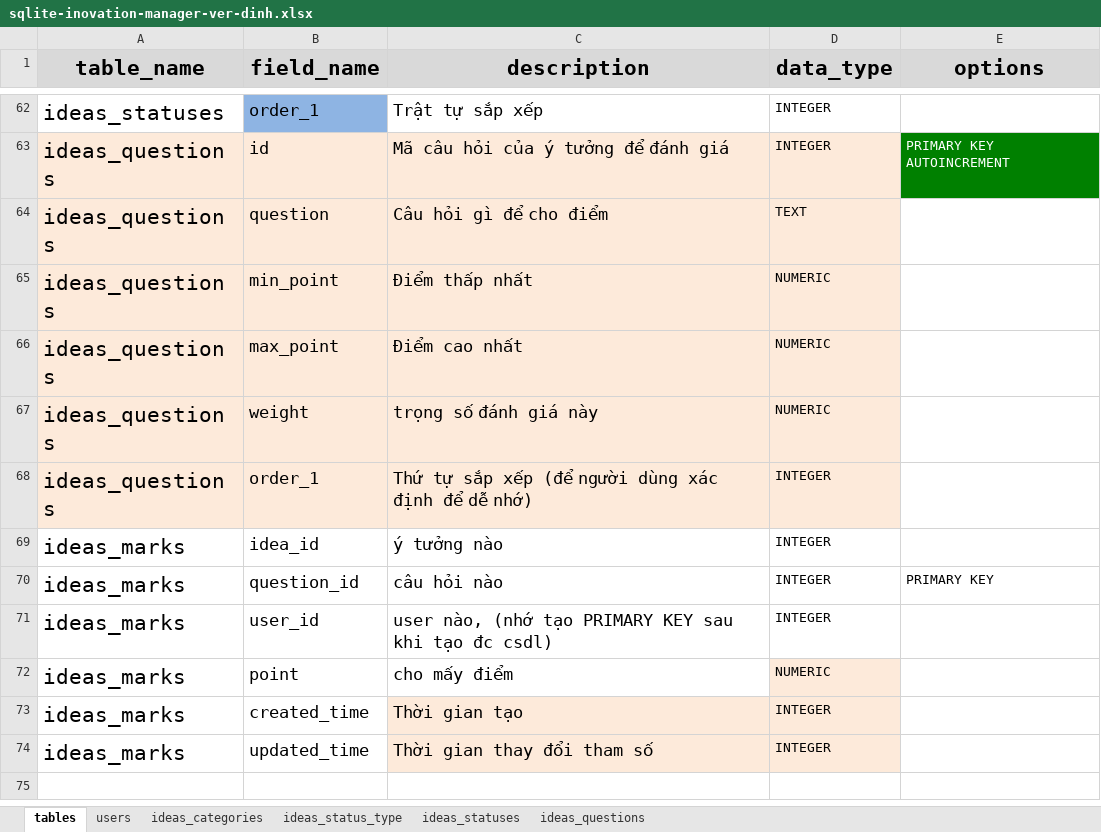
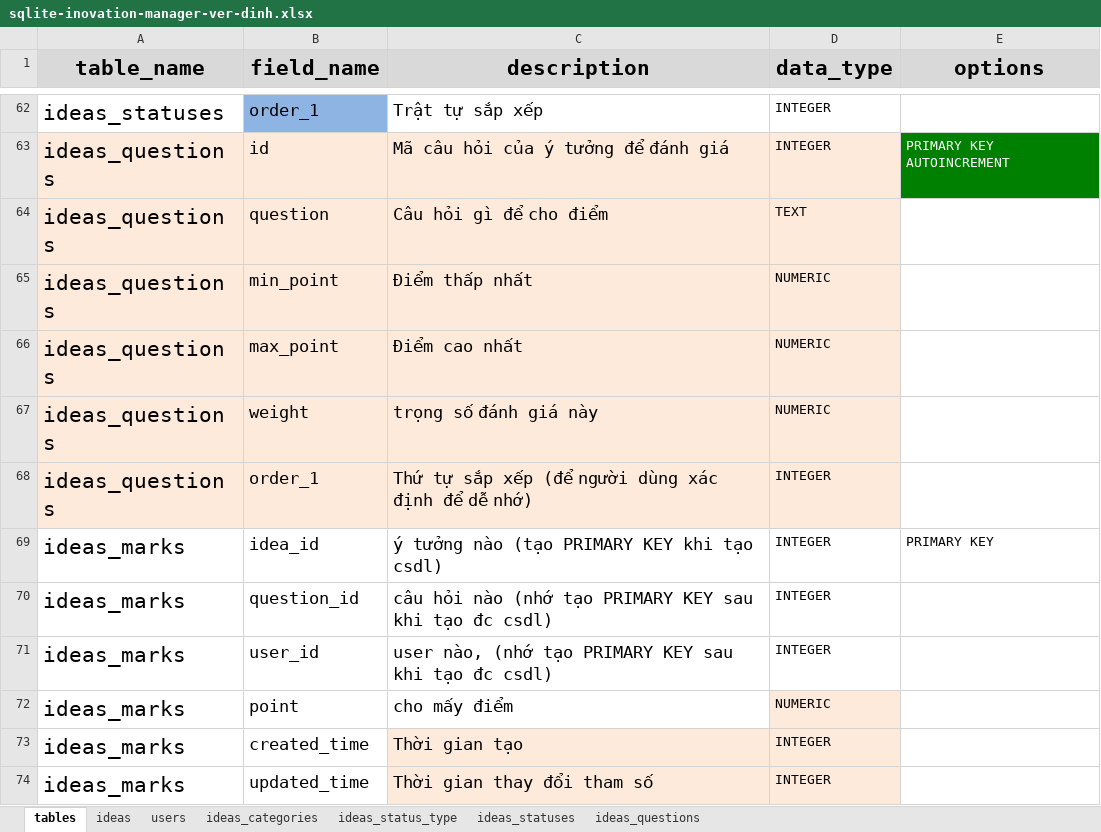
Before and after one commit to nvdinh185/dinh-inovation, an Excel workbook: server/db/excel/sqlite-inovation-manager-ver-dinh.xlsx, sheet tables, drawn as a sheet; only a part is shown, gaps mark what is left out; values as stored, in another font and other column widths than the file's, no borders; the diff names each change by its address in the sheet, - before the commit and + after, or states it on an @@ line.

```diff
--- a/server/db/excel/sqlite-inovation-manager-ver-dinh.xlsx (sheet tables)
+++ b/server/db/excel/sqlite-inovation-manager-ver-dinh.xlsx (sheet tables)
+sheet tab: ideas
-C69 (description): ý tưởng nào
+C69 (description): ý tưởng nào (tạo PRIMARY KEY khi tạo csdl)
-E69 (options): (empty)
+E69 (options): PRIMARY KEY
-C70 (description): câu hỏi nào
+C70 (description): câu hỏi nào (nhớ tạo PRIMARY KEY sau khi tạo đc csdl)
-E70 (options): PRIMARY KEY
+E70 (options): (empty)
```
Also changed, not shown: sheet users, 9 other files.
